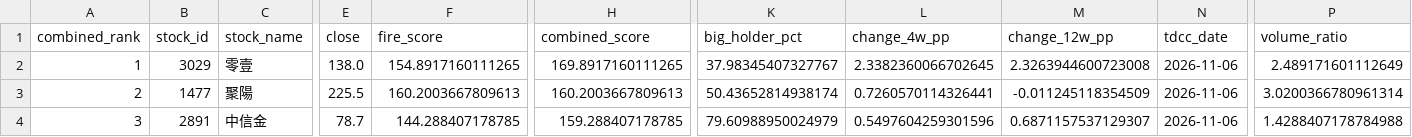
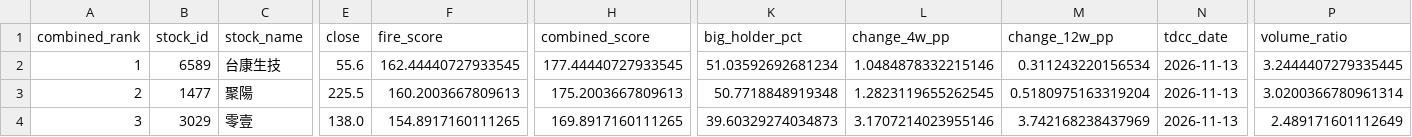
Before and after one commit to seagate1021-code/taiwan-stock-radar, a CSV file: data/history/combined_top_picks.csv, drawn as a sheet; only a part is shown, gaps mark what is left out; the diff covers the shown part only; the diff names each change by its address in the sheet, - before the commit and + after, or states it on an @@ line.

```diff
--- a/data/history/combined_top_picks.csv
+++ b/data/history/combined_top_picks.csv
-B2 (stock_id): 3029
+B2 (stock_id): 6589
-C2 (stock_name): 零壹
+C2 (stock_name): 台康生技
-E2 (close): 138.0
+E2 (close): 55.6
-F2 (fire_score): 154.8917160111265
+F2 (fire_score): 162.44440727933545
-H2 (combined_score): 169.8917160111265
+H2 (combined_score): 177.44440727933545
-K2 (big_holder_pct): 37.98345407327767
+K2 (big_holder_pct): 51.03592692681234
-L2 (change_4w_pp): 2.3382360066702645
+L2 (change_4w_pp): 1.0484878332215146
-M2 (change_12w_pp): 2.3263944600723008
+M2 (change_12w_pp): 0.311243220156534
-N2:N4 (tdcc_date): 2026-11-06
+N2:N4 (tdcc_date): 2026-11-13
-P2 (volume_ratio): 2.489171601112649
+P2 (volume_ratio): 3.2444407279335445
-H3 (combined_score): 160.2003667809613
+H3 (combined_score): 175.2003667809613
-K3 (big_holder_pct): 50.43652814938174
+K3 (big_holder_pct): 50.7718848919348
-L3 (change_4w_pp): 0.7260570114326441
+L3 (change_4w_pp): 1.2823119655262545
-M3 (change_12w_pp): -0.011245118354509
+M3 (change_12w_pp): 0.5180975163319204
-B4 (stock_id): 2891
+B4 (stock_id): 3029
-C4 (stock_name): 中信金
+C4 (stock_name): 零壹
-E4 (close): 78.7
+E4 (close): 138.0
-F4 (fire_score): 144.288407178785
+F4 (fire_score): 154.8917160111265
-H4 (combined_score): 159.288407178785
+H4 (combined_score): 169.8917160111265
-K4 (big_holder_pct): 79.60988950024979
+K4 (big_holder_pct): 39.60329274034873
-L4 (change_4w_pp): 0.5497604259301596
+L4 (change_4w_pp): 3.1707214023955146
-M4 (change_12w_pp): 0.6871157537129307
+M4 (change_12w_pp): 3.742168238437969
-P4 (volume_ratio): 1.4288407178784988
+P4 (volume_ratio): 2.489171601112649
```
Also changed, not shown: 28 edited cells elsewhere in this file, data/history/combined_picks_history.csv, data/history/tdcc_analysis.csv, 1 other file.
